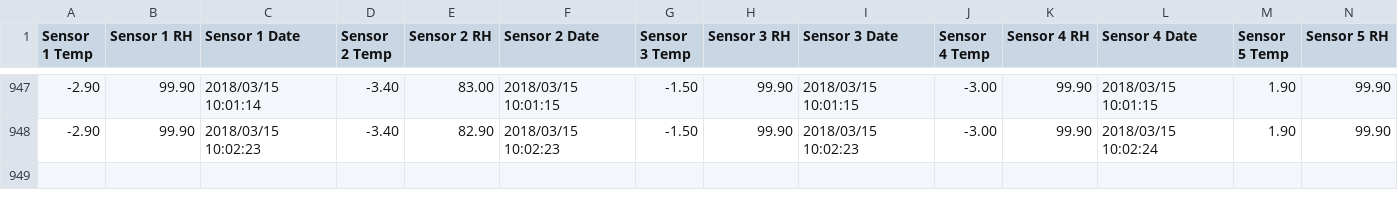
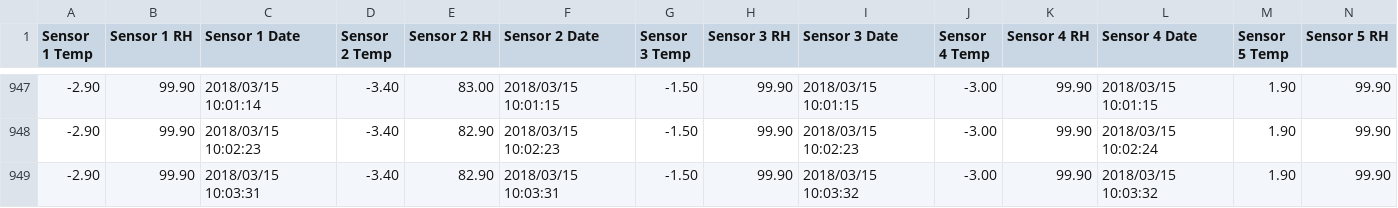
Before and after one commit to BIOE4900github/BIOE4900github, a CSV file: BIOE4900-sensor-values-2018-03-14-15-55-10.csv, drawn as a sheet; only a part is shown, gaps mark what is left out; rows hold the shown columns only; the diff names each change by its address in the sheet, - before the commit and + after, or states it on an @@ line.

Commit message:
committed2018-03-15-10-03-37

```diff
--- a/BIOE4900-sensor-values-2018-03-14-15-55-10.csv
+++ b/BIOE4900-sensor-values-2018-03-14-15-55-10.csv
+row 949: -2.90 | 99.90 | 2018/03/15 10:03:31 | -3.40 | 82.90 | 2018/03/15 10:03:31 | -1.50 | 99.90 | 2018/03/15 10:03:32 | -3.00 | 99.90 | 2018/03/15 10:03:32 | 1.90 | 99.90
```
